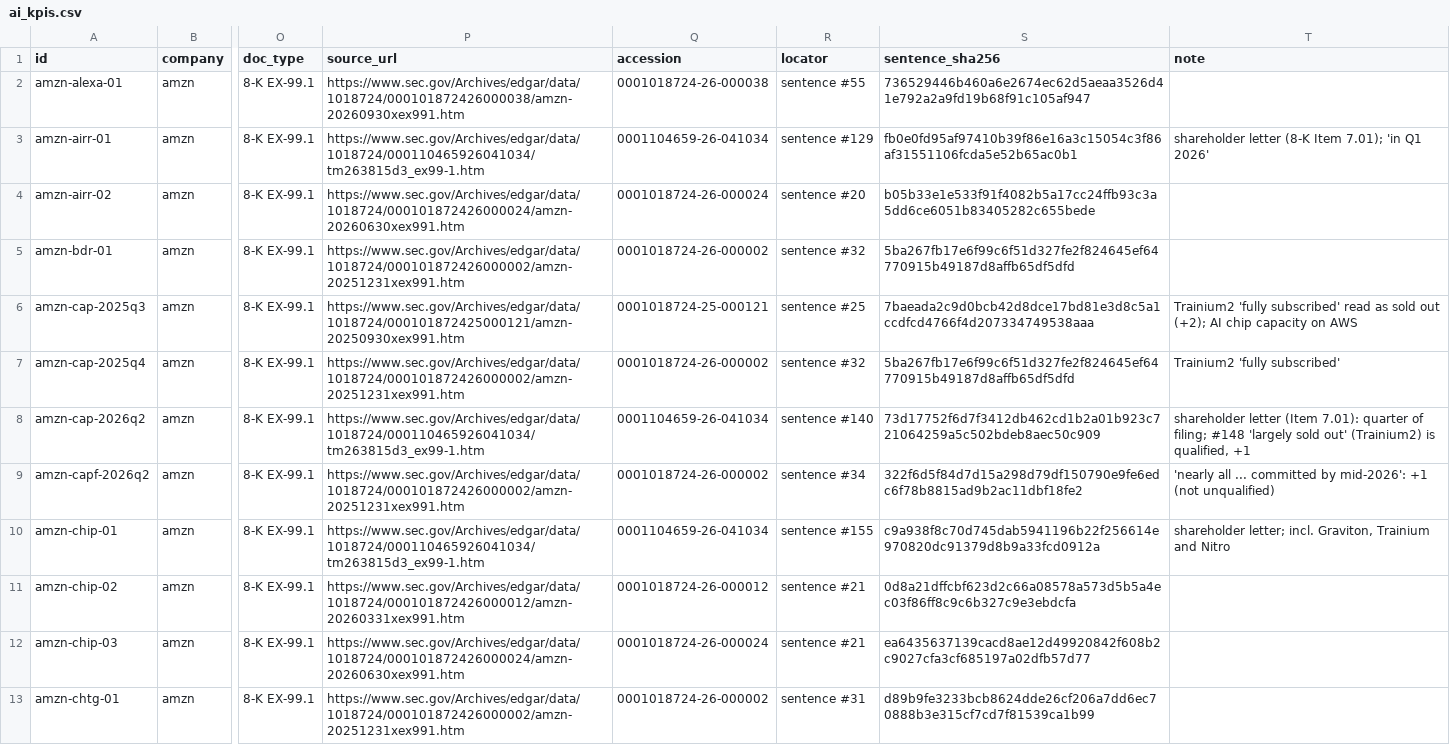
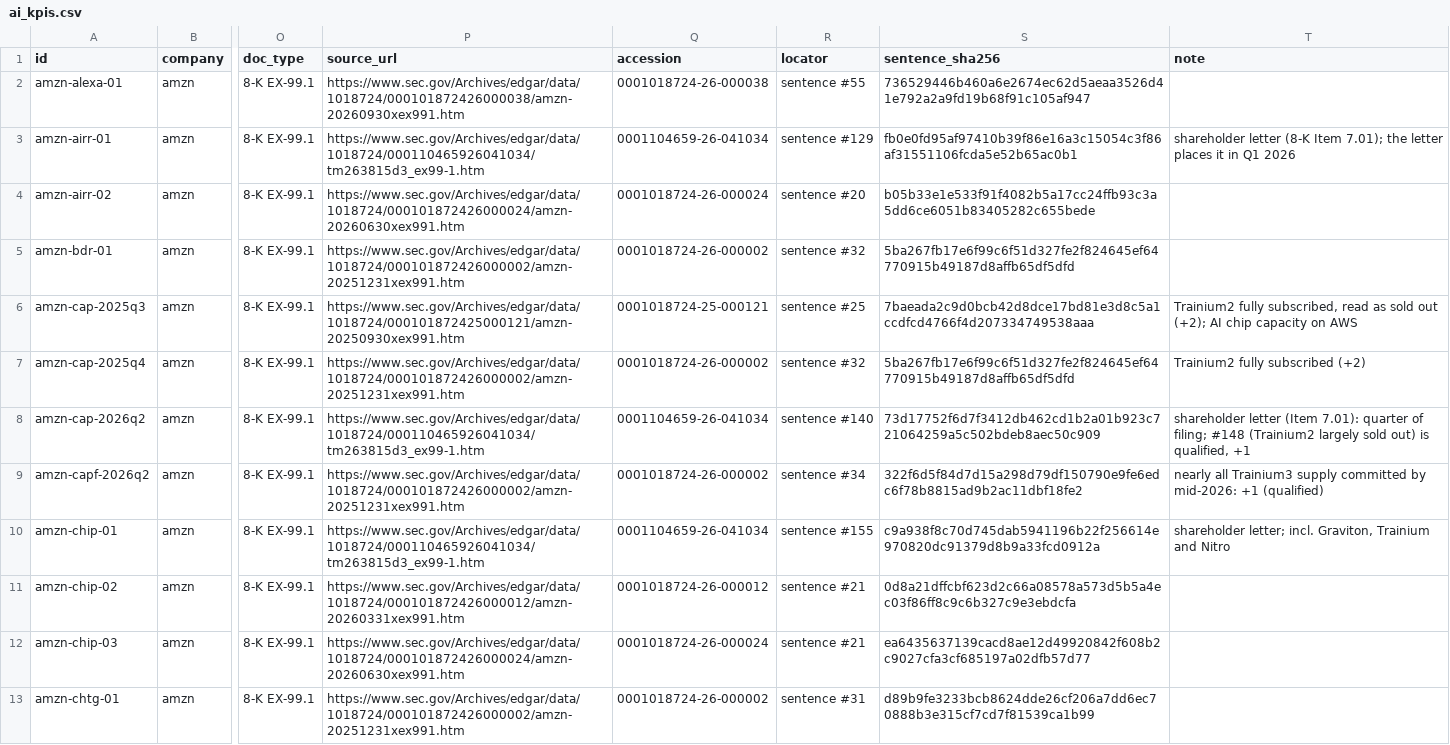
Before and after one commit to birdiebook/ai-rollout-tracker, a CSV file: curated/ai_kpis.csv, drawn as a sheet; only a part is shown, gaps mark what is left out; the diff covers the shown part only; the diff names each change by its address in the sheet, - before the commit and + after, or states it on an @@ line.

```diff
--- a/curated/ai_kpis.csv
+++ b/curated/ai_kpis.csv
-T3 (note): …Item 7.01); 'in Q1 2026'
+T3 (note): …Item 7.01); the letter places it in Q1 2026
-T6 (note): Trainium2 'fully subscribed' read as…
+T6 (note): Trainium2 fully subscribed, read as…
-T7 (note): Trainium2 'fully subscribed'
+T7 (note): Trainium2 fully subscribed (+2)
-T8 (note): …filing; #148 'largely sold out' (Trainium2) is qualified,…
+T8 (note): …filing; #148 (Trainium2 largely sold out) is qualified,…
-T9 (note): 'nearly all ... committed by mid-2026': +1 (not unqualified)
+T9 (note): nearly all Trainium3 supply committed by mid-2026: +1 (qualified)
```
Also changed, not shown: 1 added row and 38 edited cells elsewhere in this file, 4 other files.
